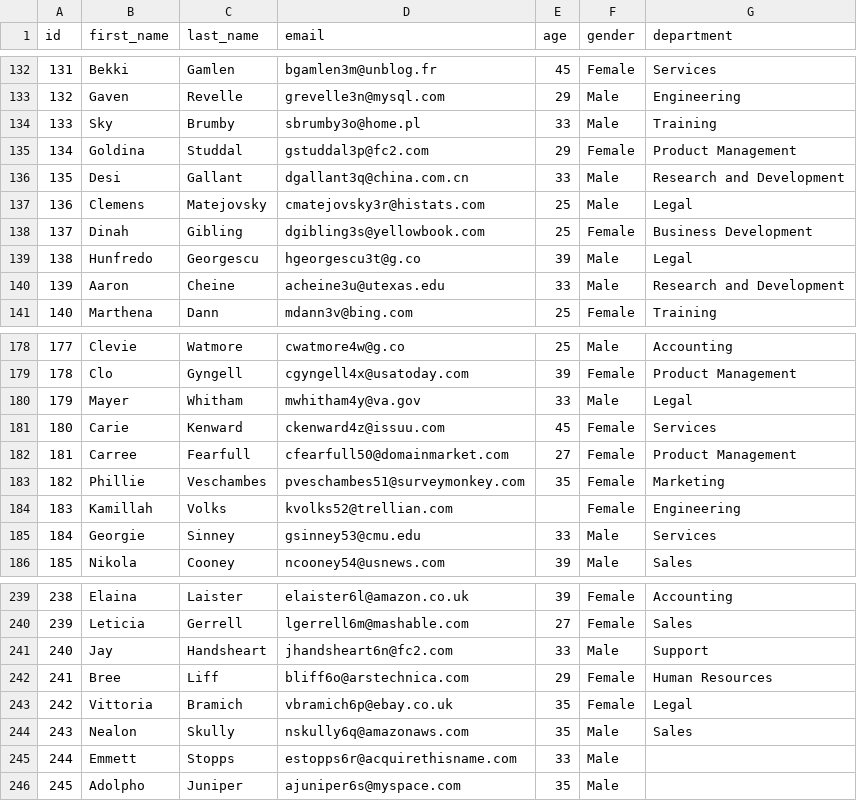
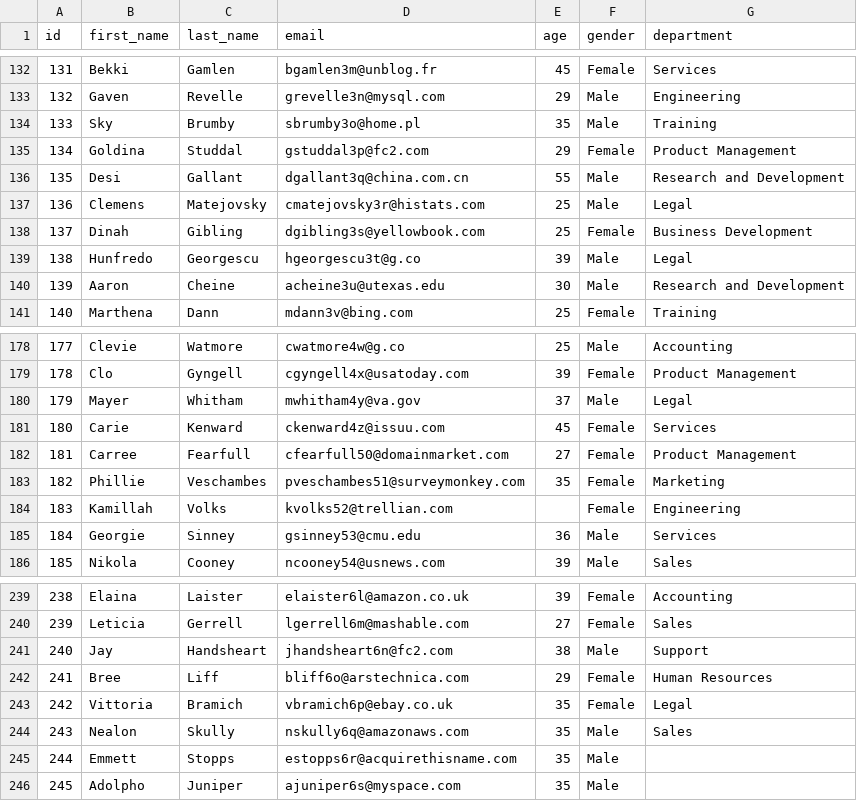
Before and after one commit to BushraAlhijawi/Data-Engineering-Course, a CSV file: Datasets/employee.csv, drawn as a sheet; only a part is shown, gaps mark what is left out; the diff covers the shown part only.

Commit message:
Update employee.csv

```diff
--- a/Datasets/employee.csv
+++ b/Datasets/employee.csv
@@ -133,5 +133,5 @@ id,first_name,last_name,email,age,gender,department
 132,Gaven,Revelle,grevelle3n@mysql.com,29,Male,Engineering
-133,Sky,Brumby,sbrumby3o@home.pl,33,Male,Training
+133,Sky,Brumby,sbrumby3o@home.pl,35,Male,Training
 134,Goldina,Studdal,gstuddal3p@fc2.com,29,Female,Product Management
-135,Desi,Gallant,dgallant3q@china.com.cn,33,Male,Research and Development
+135,Desi,Gallant,dgallant3q@china.com.cn,55,Male,Research and Development
 136,Clemens,Matejovsky,cmatejovsky3r@histats.com,25,Male,Legal
@@ -139,3 +139,3 @@ id,first_name,last_name,email,age,gender,department
 138,Hunfredo,Georgescu,hgeorgescu3t@g.co,39,Male,Legal
-139,Aaron,Cheine,acheine3u@utexas.edu,33,Male,Research and Development
+139,Aaron,Cheine,acheine3u@utexas.edu,30,Male,Research and Development
 140,Marthena,Dann,mdann3v@bing.com,25,Female,Training
@@ -179,3 +179,3 @@ id,first_name,last_name,email,age,gender,department
 178,Clo,Gyngell,cgyngell4x@usatoday.com,39,Female,Product Management
-179,Mayer,Whitham,mwhitham4y@va.gov,33,Male,Legal
+179,Mayer,Whitham,mwhitham4y@va.gov,37,Male,Legal
 180,Carie,Kenward,ckenward4z@issuu.com,45,Female,Services
@@ -184,3 +184,3 @@ id,first_name,last_name,email,age,gender,department
 183,Kamillah,Volks,kvolks52@trellian.com,,Female,Engineering
-184,Georgie,Sinney,gsinney53@cmu.edu,33,Male,Services
+184,Georgie,Sinney,gsinney53@cmu.edu,36,Male,Services
 185,Nikola,Cooney,ncooney54@usnews.com,39,Male,Sales
@@ -240,3 +240,3 @@ id,first_name,last_name,email,age,gender,department
 239,Leticia,Gerrell,lgerrell6m@mashable.com,27,Female,Sales
-240,Jay,Handsheart,jhandsheart6n@fc2.com,33,Male,Support
+240,Jay,Handsheart,jhandsheart6n@fc2.com,38,Male,Support
 241,Bree,Liff,bliff6o@arstechnica.com,29,Female,Human Resources
@@ -244,3 +244,3 @@ id,first_name,last_name,email,age,gender,department
 243,Nealon,Skully,nskully6q@amazonaws.com,35,Male,Sales
-244,Emmett,Stopps,estopps6r@acquirethisname.com,33,Male,
+244,Emmett,Stopps,estopps6r@acquirethisname.com,35,Male,
 245,Adolpho,Juniper,ajuniper6s@myspace.com,35,Male,
```
Also changed, not shown: 17 edited cells elsewhere in this file.
